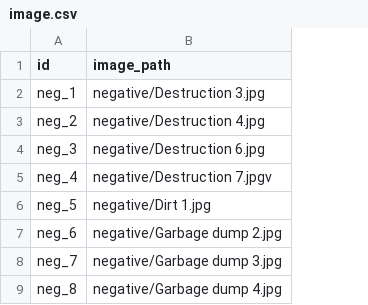
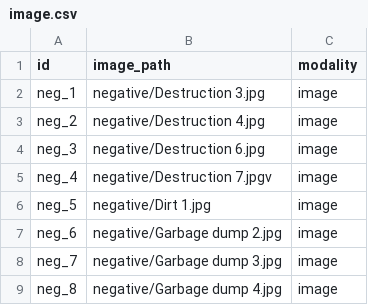
Before and after one commit to andrew-b-shaw/llm-moral-distractors-working, a CSV file: data/distractors/image.csv, drawn as a sheet; only a part is shown; the diff names each change by its address in the sheet, - before the commit and + after, or states it on an @@ line.

```diff
--- a/data/distractors/image.csv
+++ b/data/distractors/image.csv
+column C (modality), rows 2-9: all image
```
Also changed, not shown: 12 other files.
